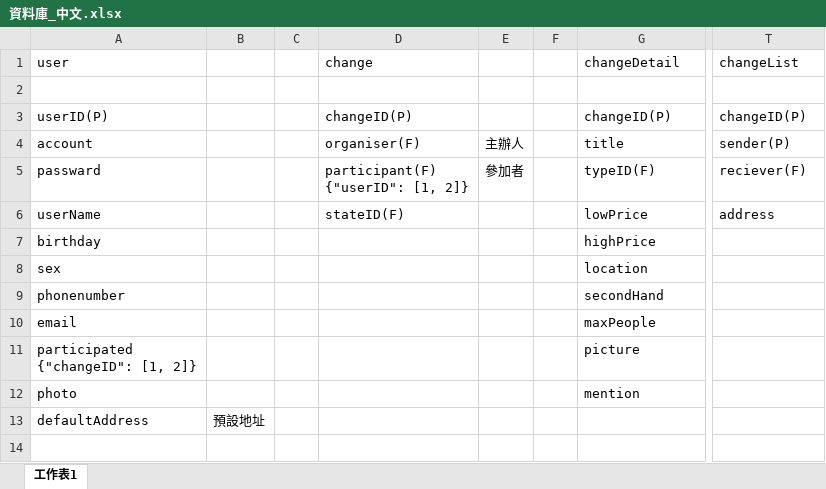
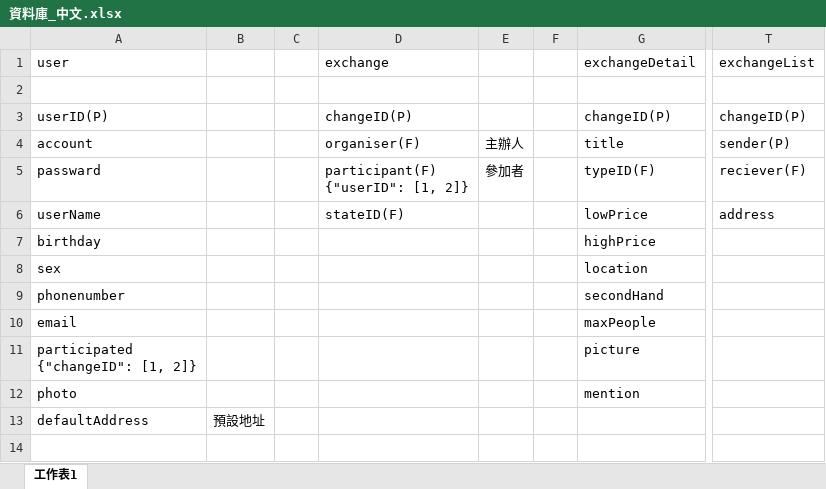
Before and after one commit to wtfaha/1061_SurpriseU, an Excel workbook: 其他/資料庫/資料庫_中文.xlsx, sheet 工作表1, drawn as a sheet; only a part is shown, gaps mark what is left out; values as stored, in another font and other column widths than the file's, no borders; the diff names each change by its address in the sheet, - before the commit and + after, or states it on an @@ line.

```diff
--- a/其他/資料庫/資料庫_中文.xlsx (sheet 工作表1)
+++ b/其他/資料庫/資料庫_中文.xlsx (sheet 工作表1)
-D1: change
+D1: exchange
-G1: changeDetail
+G1: exchangeDetail
-T1: changeList
+T1: exchangeList
```
Also changed, not shown: 3 other files.
